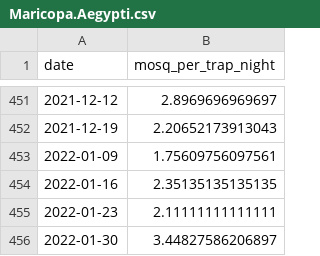
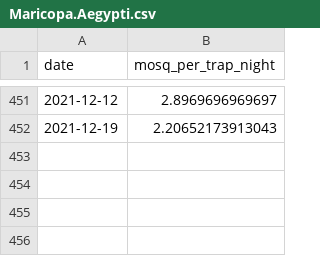
Before and after one commit to CEPH-Lab/ae_aegypti_forecasting, a CSV file: data/raw/Maricopa/Maricopa.Aegypti.csv, drawn as a sheet; only a part is shown, gaps mark what is left out.

```diff
--- a/data/raw/Maricopa/Maricopa.Aegypti.csv
+++ b/data/raw/Maricopa/Maricopa.Aegypti.csv
@@ -452,5 +452 @@
 2021-12-19,2.20652173913043
-2022-01-09,1.75609756097561
-2022-01-16,2.35135135135135
-2022-01-23,2.11111111111111
-2022-01-30,3.44827586206897
```
Also changed, not shown: data/processed/seasonal_n1_la_aegypti_forecast_scored.csv, data/processed/seasonal_n2_la_aegypti_forecast_scored.csv, 41 other files.
